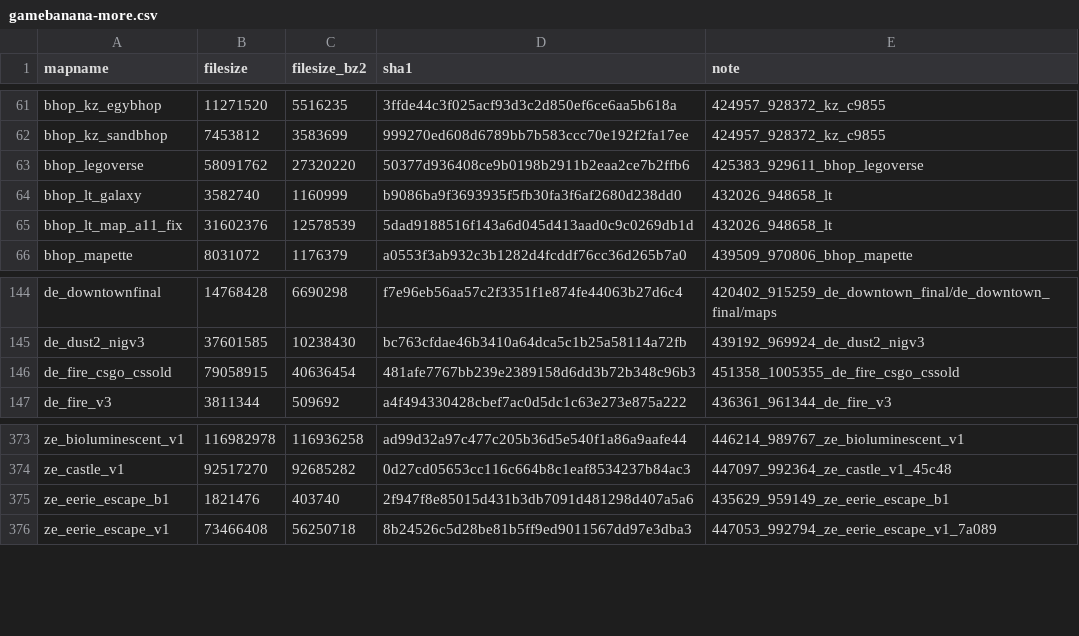
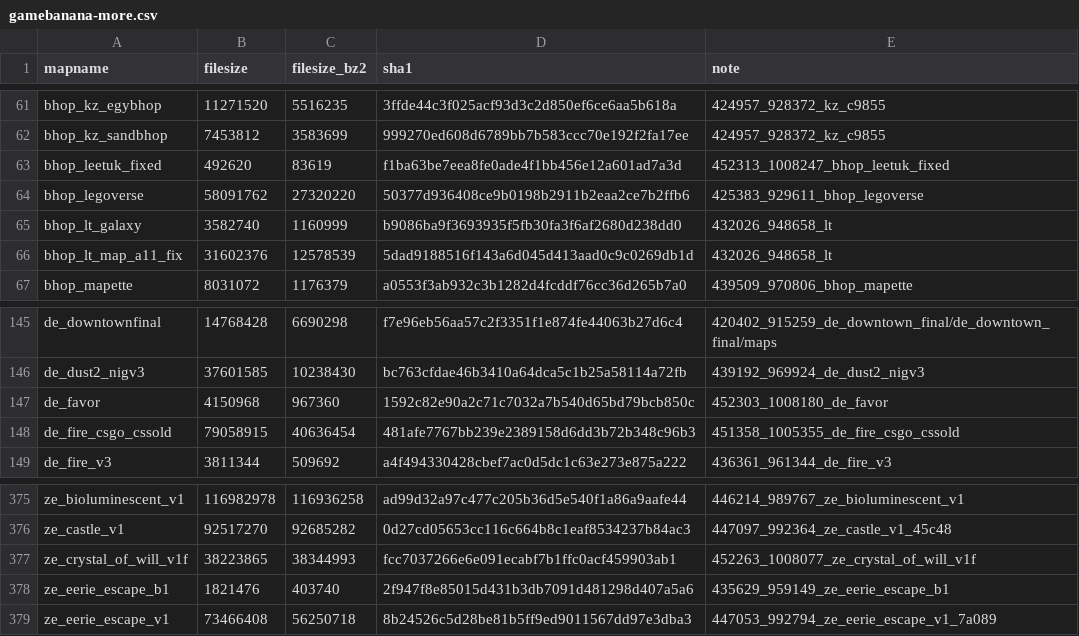
Before and after one commit to srcwr/maps-cstrike, a CSV file: unprocessed/gamebanana-more.csv, drawn as a sheet; only a part is shown, gaps mark what is left out.

```diff
--- a/unprocessed/gamebanana-more.csv
+++ b/unprocessed/gamebanana-more.csv
@@ -62,2 +62,3 @@ bhop_kz_egybhop,11271520,5516235,3ffde44c3f025acf93d3c2d850ef6ce6aa5b618a,424957
 bhop_kz_sandbhop,7453812,3583699,999270ed608d6789bb7b583ccc70e192f2fa17ee,424957_928372_kz_c9855
+bhop_leetuk_fixed,492620,83619,f1ba63be7eea8fe0ade4f1bb456e12a601ad7a3d,452313_1008247_bhop_leetuk_fixed
 bhop_legoverse,58091762,27320220,50377d936408ce9b0198b2911b2eaa2ce7b2ffb6,425383_929611_bhop_legoverse
@@ -145,2 +146,3 @@ de_downtownfinal,14768428,6690298,f7e96eb56aa57c2f3351f1e874fe44063b27d6c4,42040
 de_dust2_nigv3,37601585,10238430,bc763cfdae46b3410a64dca5c1b25a58114a72fb,439192_969924_de_dust2_nigv3
+de_favor,4150968,967360,1592c82e90a2c71c7032a7b540d65bd79bcb850c,452303_1008180_de_favor
 de_fire_csgo_cssold,79058915,40636454,481afe7767bb239e2389158d6dd3b72b348c96b3,451358_1005355_de_fire_csgo_cssold
@@ -374,2 +376,3 @@ ze_bioluminescent_v1,116982978,116936258,ad99d32a97c477c205b36d5e540f1a86a9aafe4
 ze_castle_v1,92517270,92685282,0d27cd05653cc116c664b8c1eaf8534237b84ac3,447097_992364_ze_castle_v1_45c48
+ze_crystal_of_will_v1f,38223865,38344993,fcc7037266e6e091ecabf7b1ffc0acf459903ab1,452263_1008077_ze_crystal_of_will_v1f
 ze_eerie_escape_b1,1821476,403740,2f947f8e85015d431b3db7091d481298d407a5a6,435629_959149_ze_eerie_escape_b1
```
Also changed, not shown: recently_added.csv.
